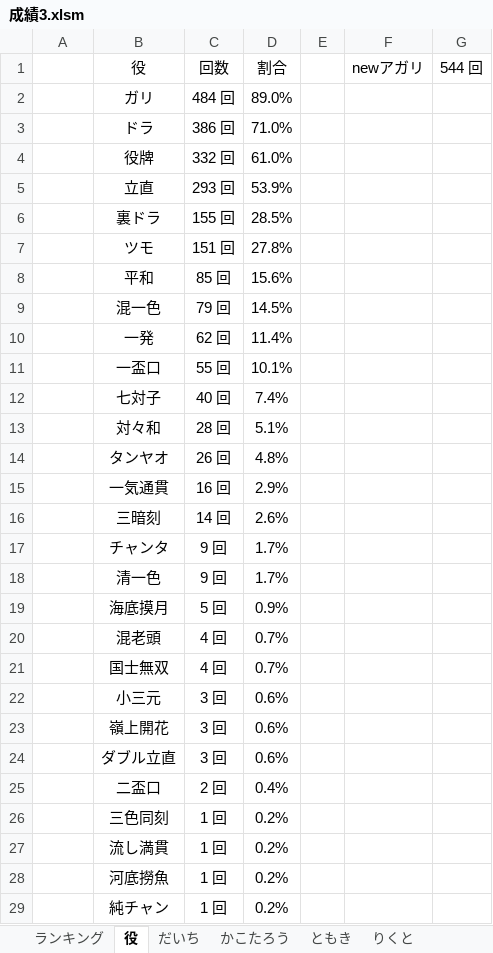
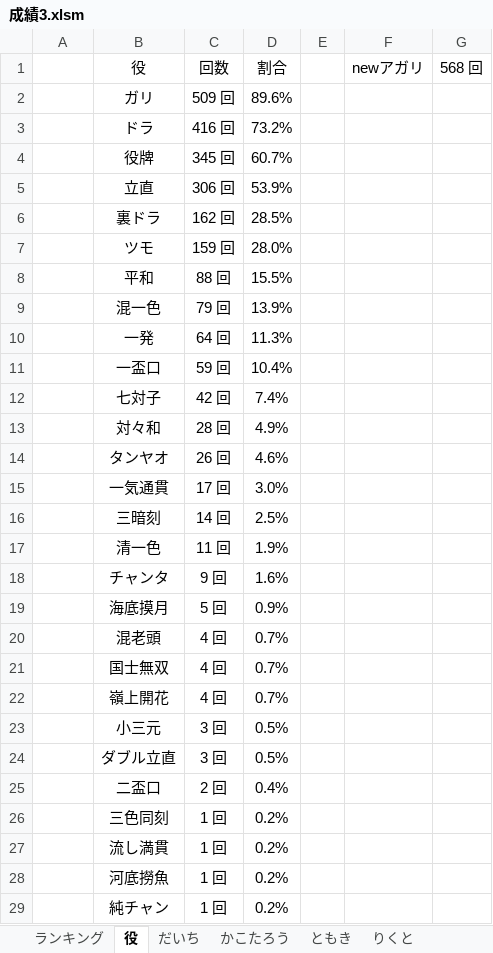
Before and after one commit to daicho/mahjong, an Excel workbook: 三人麻雀/成績3.xlsm, sheet 役, drawn as a sheet; only a part is shown; values as stored, in another font and other column widths than the file's, no borders; removed rows and columns are numbered as before the commit, all else as after; the diff names each change by its address in the sheet, - before the commit and + after, or states it on an @@ line.

```diff
--- a/三人麻雀/成績3.xlsm (sheet 役)
+++ b/三人麻雀/成績3.xlsm (sheet 役)
-G1: 544 回
+G1: 568 回
-C2 (回数): 484 回
+C2 (回数): 509 回
-D2 (割合): 89.0%
+D2 (割合): 89.6%
-C3 (回数): 386 回
+C3 (回数): 416 回
-D3 (割合): 71.0%
+D3 (割合): 73.2%
-C4 (回数): 332 回
+C4 (回数): 345 回
-D4 (割合): 61.0%
+D4 (割合): 60.7%
-C5 (回数): 293 回
+C5 (回数): 306 回
-C6 (回数): 155 回
+C6 (回数): 162 回
-C7 (回数): 151 回
+C7 (回数): 159 回
-D7 (割合): 27.8%
+D7 (割合): 28.0%
-C8 (回数): 85 回
+C8 (回数): 88 回
-D8 (割合): 15.6%
+D8 (割合): 15.5%
-D9 (割合): 14.5%
+D9 (割合): 13.9%
-C10 (回数): 62 回
+C10 (回数): 64 回
-D10 (割合): 11.4%
+D10 (割合): 11.3%
-C11 (回数): 55 回
+C11 (回数): 59 回
-D11 (割合): 10.1%
+D11 (割合): 10.4%
-C12 (回数): 40 回
+C12 (回数): 42 回
-D13 (割合): 5.1%
+D13 (割合): 4.9%
-D14 (割合): 4.8%
+D14 (割合): 4.6%
-C15 (回数): 16 回
+C15 (回数): 17 回
-D15 (割合): 2.9%
+D15 (割合): 3.0%
-D16 (割合): 2.6%
+D16 (割合): 2.5%
+row 17: 30 | 清一色 | 11 回 | 1.9%
-D18 (割合): 1.7%
+D18 (割合): 1.6%
-row 18: 30 | 清一色 | 9 回 | 1.7%
+row 22: 13 | 嶺上開花 | 4 回 | 0.7%
-D23 (割合): 0.6%
+D23 (割合): 0.5%
-row 23: 13 | 嶺上開花 | 3 回 | 0.6%
-D24 (割合): 0.6%
+D24 (割合): 0.5%
```
Also changed, not shown: sheet れんたろう, sheet だいち, sheet ランキング, sheet いっしー, sheet りくと, charts or pictures, 三人麻雀/点数3.xlsm, 31 other files.
